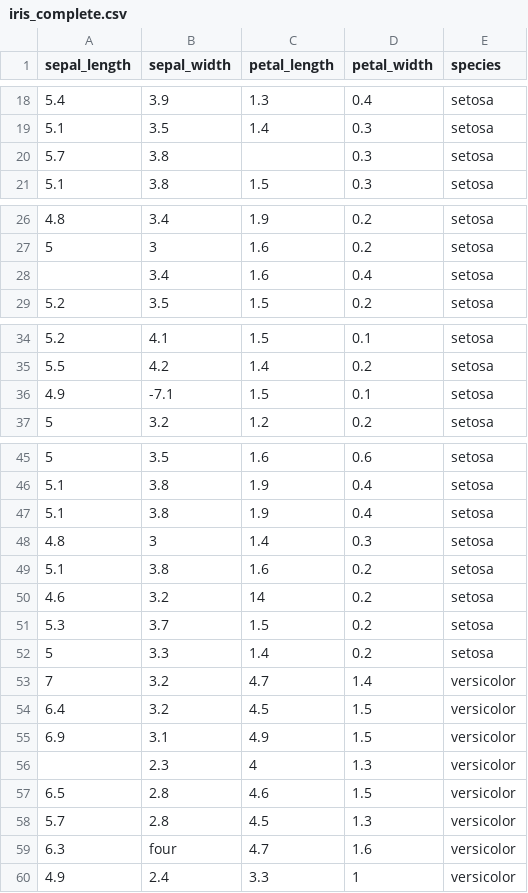
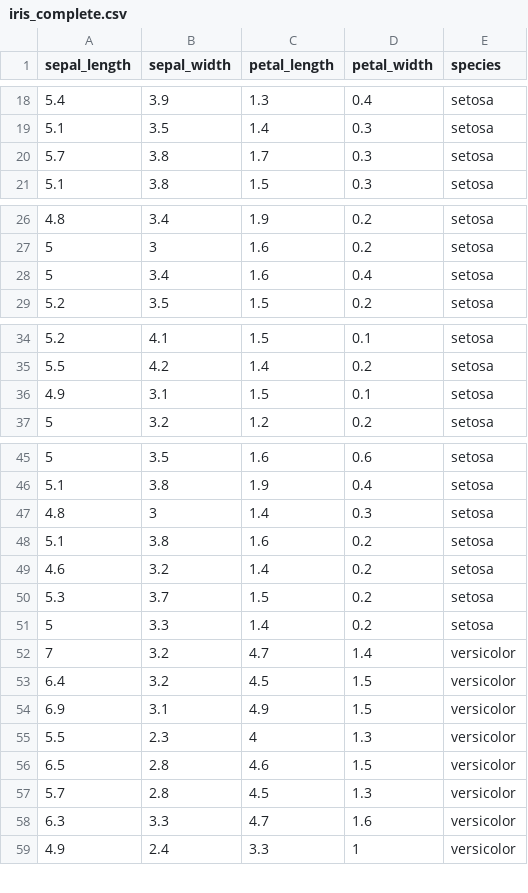
Before and after one commit to myh90/Data-Science, a CSV file: iris_complete.csv, drawn as a sheet; only a part is shown, gaps mark what is left out; the diff covers the shown part only.

Commit message:
Update iris_complete.csv

```diff
--- a/iris_complete.csv
+++ b/iris_complete.csv
@@ -19,3 +19,3 @@ sepal_length,sepal_width,petal_length,petal_width,species
 5.1,3.5,1.4,0.3,setosa
-5.7,3.8,,0.3,setosa
+5.7,3.8,1.7,0.3,setosa
 5.1,3.8,1.5,0.3,setosa
@@ -27,3 +27,3 @@ sepal_length,sepal_width,petal_length,petal_width,species
 5,3,1.6,0.2,setosa
-,3.4,1.6,0.4,setosa
+5,3.4,1.6,0.4,setosa
 5.2,3.5,1.5,0.2,setosa
@@ -35,3 +35,3 @@ sepal_length,sepal_width,petal_length,petal_width,species
 5.5,4.2,1.4,0.2,setosa
-4.9,-7.1,1.5,0.1,setosa
+4.9,3.1,1.5,0.1,setosa
 5,3.2,1.2,0.2,setosa
@@ -46,6 +46,5 @@ sepal_length,sepal_width,petal_length,petal_width,species
 5.1,3.8,1.9,0.4,setosa
-5.1,3.8,1.9,0.4,setosa
 4.8,3,1.4,0.3,setosa
 5.1,3.8,1.6,0.2,setosa
-4.6,3.2,14,0.2,setosa
+4.6,3.2,1.4,0.2,setosa
 5.3,3.7,1.5,0.2,setosa
@@ -55,6 +54,6 @@ sepal_length,sepal_width,petal_length,petal_width,species
 6.9,3.1,4.9,1.5,versicolor
-,2.3,4,1.3,versicolor
+5.5,2.3,4,1.3,versicolor
 6.5,2.8,4.6,1.5,versicolor
 5.7,2.8,4.5,1.3,versicolor
-6.3,four,4.7,1.6,versicolor
+6.3,3.3,4.7,1.6,versicolor
 4.9,2.4,3.3,1,versicolor
```
Also changed, not shown: 1 edited cell elsewhere in this file.
